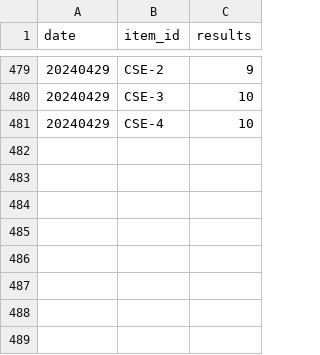
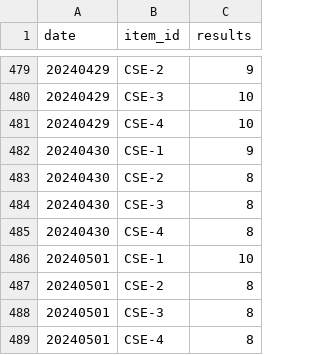
Before and after one commit to Kwanloky/IS-cybergeek, a CSV file: results.csv, drawn as a sheet; only a part is shown, gaps mark what is left out.

```diff
--- a/results.csv
+++ b/results.csv
@@ -481 +481,9 @@ date,item_id,results
 20240429,CSE-4,10
+20240430,CSE-1,9
+20240430,CSE-2,8
+20240430,CSE-3,8
+20240430,CSE-4,8
+20240501,CSE-1,10
+20240501,CSE-2,8
+20240501,CSE-3,8
+20240501,CSE-4,8
```
Also changed, not shown: 2 other files.
